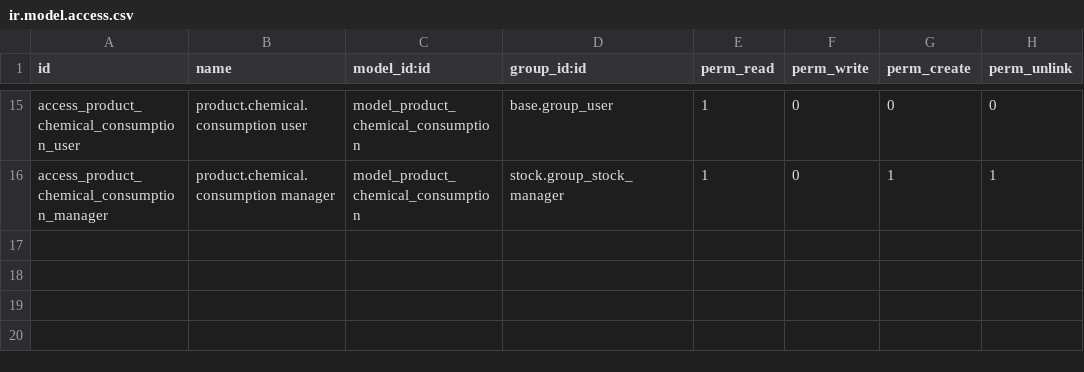
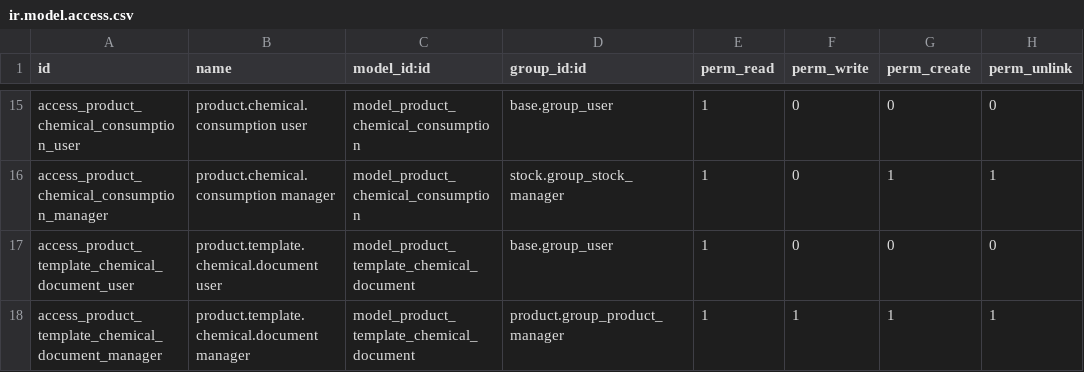
Before and after one commit to qrtl/rbkk-custom, a CSV file: product_chemical/security/ir.model.access.csv, drawn as a sheet; only a part is shown, gaps mark what is left out; the diff names each change by its address in the sheet, - before the commit and + after, or states it on an @@ line.

Commit message:
[IMP] product_chemical: attach SDS files and risk assessment sheets
- Keep chemical documents as lines in a single Documents section on the
  Chemical tab, each classified as an SDS or a risk assessment sheet;
  some products have two or more SDS files.
- Offer the Open button only for a PDF file, which it shows in a new
  browser tab; any other file, such as a Word document, is downloaded
  from its filename. The file type is read off the stored attachment.
- Move the Chemical Substances menu and the Chemical menu (laws and
  their categories) from Configuration to Products.

```diff
--- a/product_chemical/security/ir.model.access.csv
+++ b/product_chemical/security/ir.model.access.csv
+row 17: access_product_template_chemical_document_user | product.template.chemical.document user | model_product_template_chemical_document | base.group_user | 1 | 0 | 0 | 0
+row 18: access_product_template_chemical_document_manager | product.template.chemical.document manager | model_product_template_chemical_document | product.group_product_manager | 1 | 1 | 1 | 1
```
Also changed, not shown: 10 other files.
